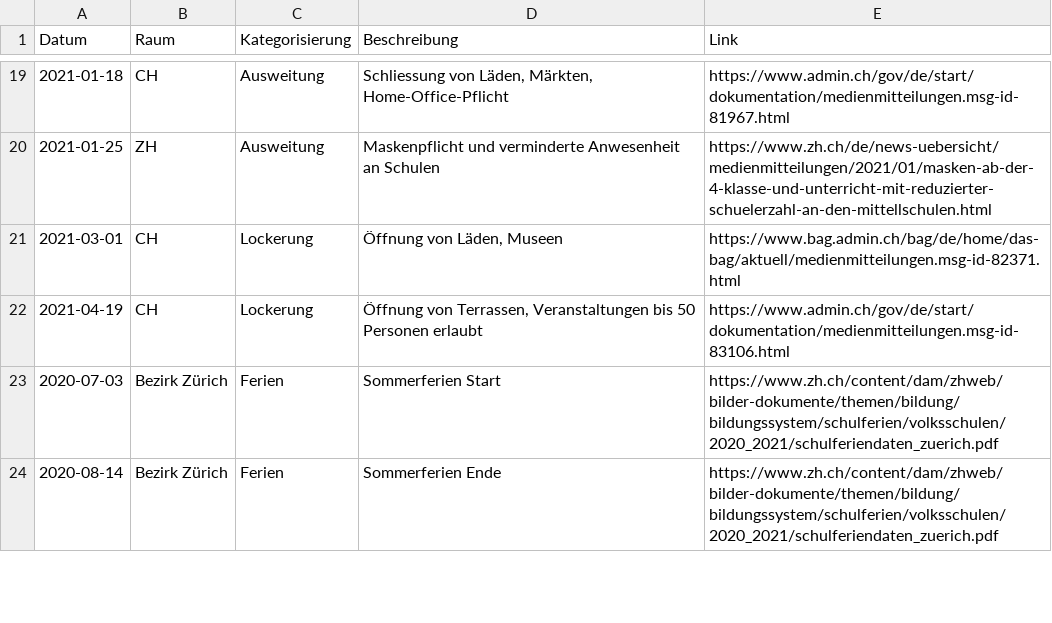
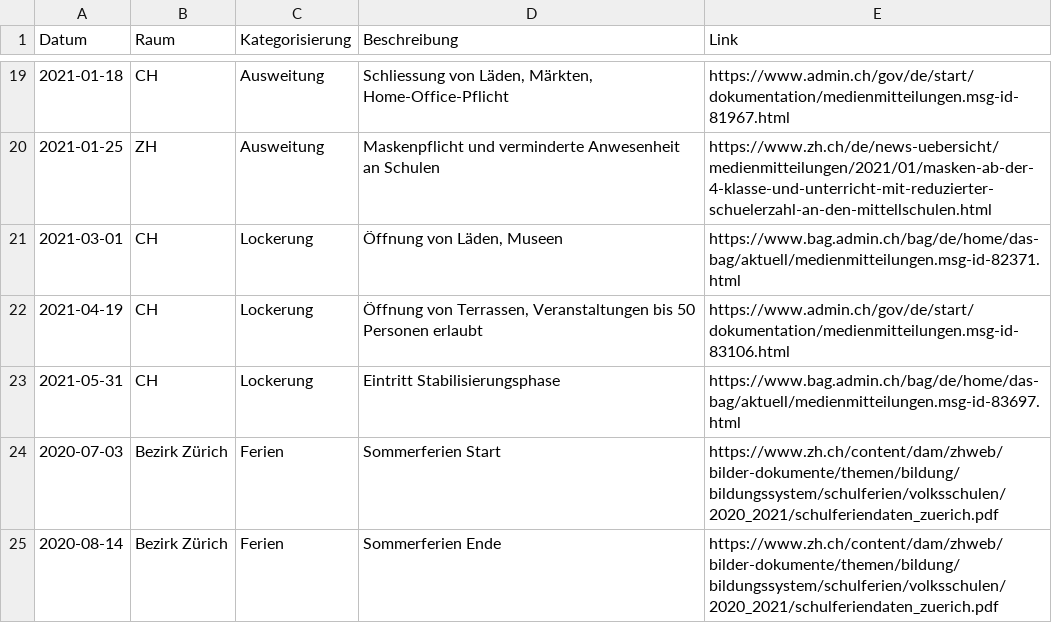
Before and after one commit to statistikZH/covid19zeitmarker, a CSV file: covid19zeitmarker.csv, drawn as a sheet; only a part is shown, gaps mark what is left out; the diff names each change by its address in the sheet, - before the commit and + after, or states it on an @@ line.

Commit message:
Aktualisierung Massnahmen

```diff
--- a/covid19zeitmarker.csv
+++ b/covid19zeitmarker.csv
+row 23: 2021-05-31 | CH | Lockerung | Eintritt Stabilisierungsphase | https://www.bag.admin.ch/bag/de/home/das-bag/aktuell/medienmitteilungen.msg-id-83697.html
```
